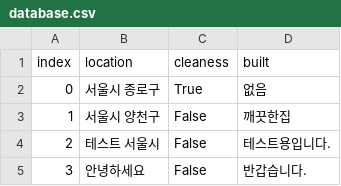
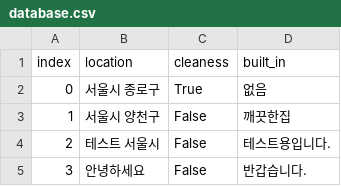
Before and after one commit to leeking68/pracFlask_1, a CSV file: database.csv, drawn as a sheet.

```diff
--- a/database.csv
+++ b/database.csv
@@ -1,2 +1,2 @@
-index, location, cleaness, built
+index, location, cleaness, built_in
 0,서울시 종로구,True,없음
```
Also changed, not shown: 3 other files.
